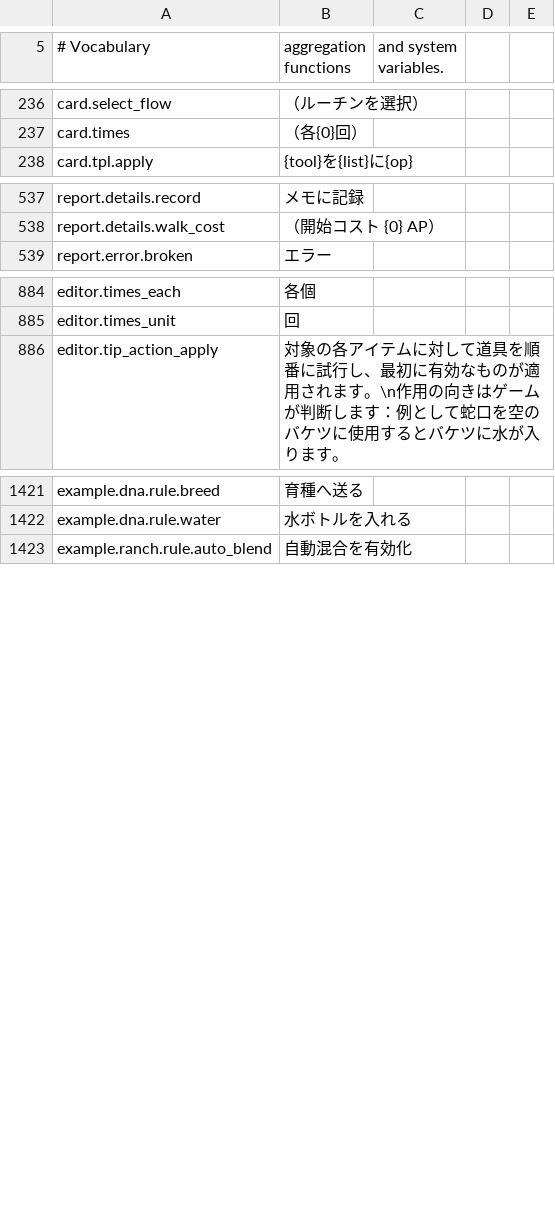
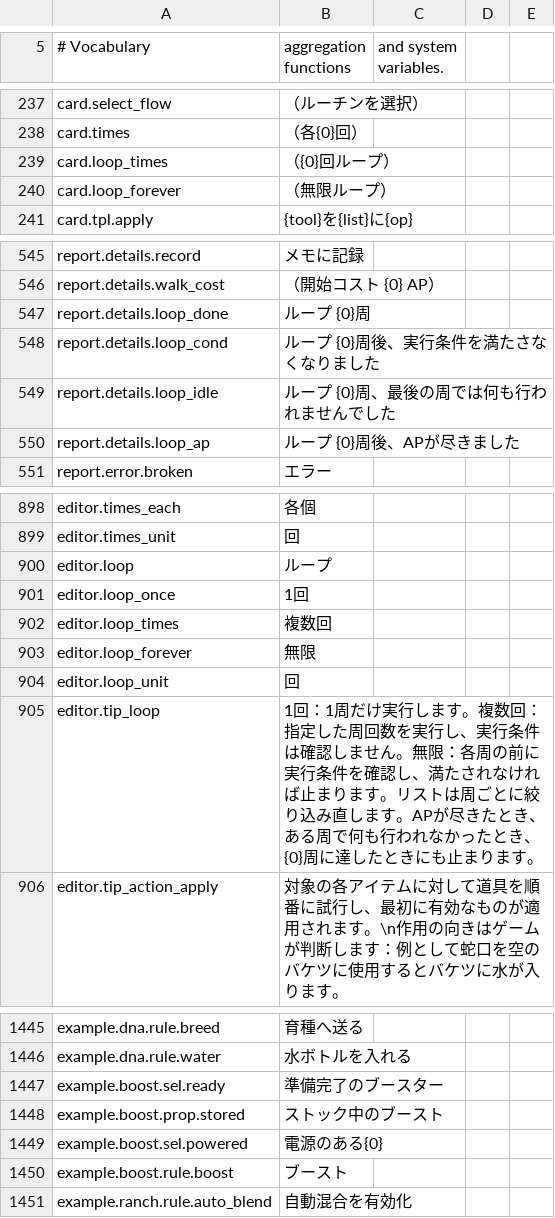
Before and after one commit to MinchaoZhu/probably-automated, a CSV file: src/AutoMod/ModFiles/Localization/ja.csv, drawn as a sheet; only a part is shown, gaps mark what is left out; the diff covers the shown part only; the diff names each change by its address in the sheet, - before the commit and + after, or states it on an @@ line.

```diff
--- a/src/AutoMod/ModFiles/Localization/ja.csv
+++ b/src/AutoMod/ModFiles/Localization/ja.csv
+row 239: card.loop_times | （{0}回ループ）
+row 240: card.loop_forever | （無限ループ）
+row 547: report.details.loop_done | ループ {0}周
+row 548: report.details.loop_cond | ループ {0}周後、実行条件を満たさなくなりました
+row 549: report.details.loop_idle | ループ {0}周、最後の周では何も行われませんでした
+row 550: report.details.loop_ap | ループ {0}周後、APが尽きました
+row 900: editor.loop | ループ
+row 901: editor.loop_once | 1回
+row 902: editor.loop_times | 複数回
+row 903: editor.loop_forever | 無限
+row 904: editor.loop_unit | 回
+row 905: editor.tip_loop | 1回：1周だけ実行します。複数回：指定した周回数を実行し、実行条件は確認しません。無限：各周の前に実行条件を確認し、満たされなければ止まります。リストは周ごとに絞り込み直します。APが尽きたとき、ある周で何も行われなかったとき、{0}周に達したときにも止まります。
+row 1447: example.boost.sel.ready | 準備完了のブースター
+row 1448: example.boost.prop.stored | ストック中のブースト
+row 1449: example.boost.sel.powered | 電源のある{0}
+row 1450: example.boost.rule.boost | ブースト
```
Also changed, not shown: 14 added rows elsewhere in this file, src/AutoMod/ModFiles/Localization/de.csv, src/AutoMod/ModFiles/Localization/es.csv, 18 other files.
